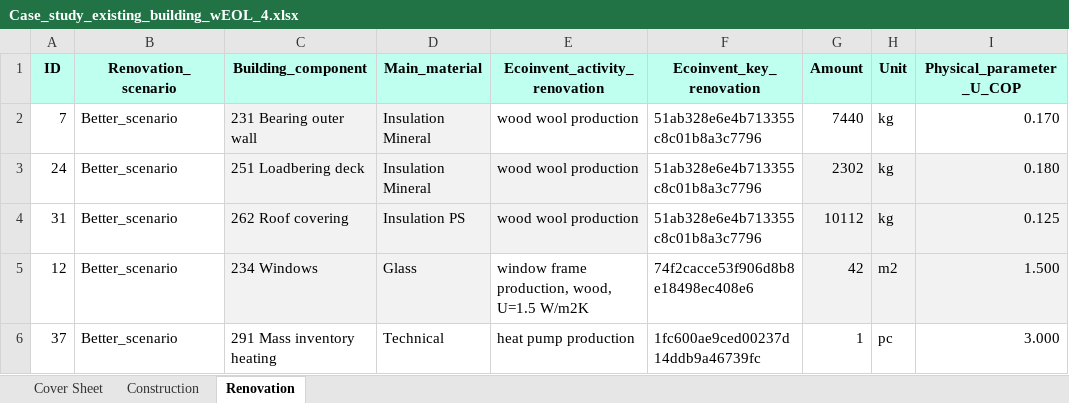
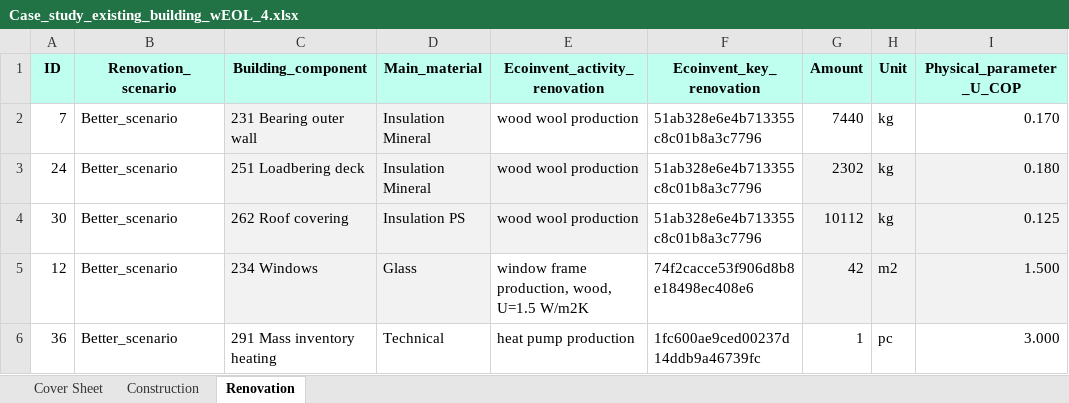
Before and after one commit to Haitham-ghaida/MCC, an Excel workbook: Case_study_existing_building_wEOL_4.xlsx, sheet Renovation, drawn as a sheet; only a part is shown; values as stored, in another font and other column widths than the file's, no borders; the diff names each change by its address in the sheet, - before the commit and + after, or states it on an @@ line.

Commit message:
new_Excel

```diff
--- a/Case_study_existing_building_wEOL_4.xlsx (sheet Renovation)
+++ b/Case_study_existing_building_wEOL_4.xlsx (sheet Renovation)
-A4 (ID): 31
+A4 (ID): 30
-A6 (ID): 37
+A6 (ID): 36
```
